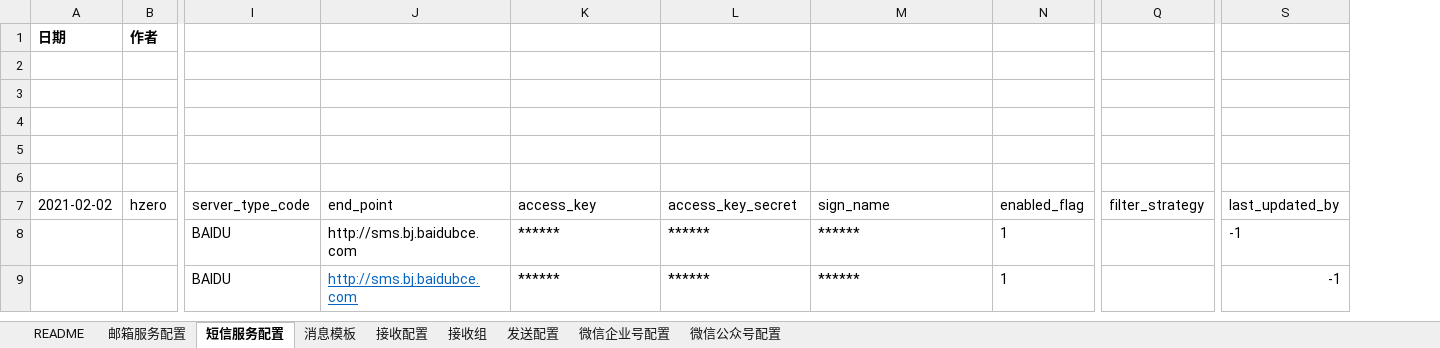
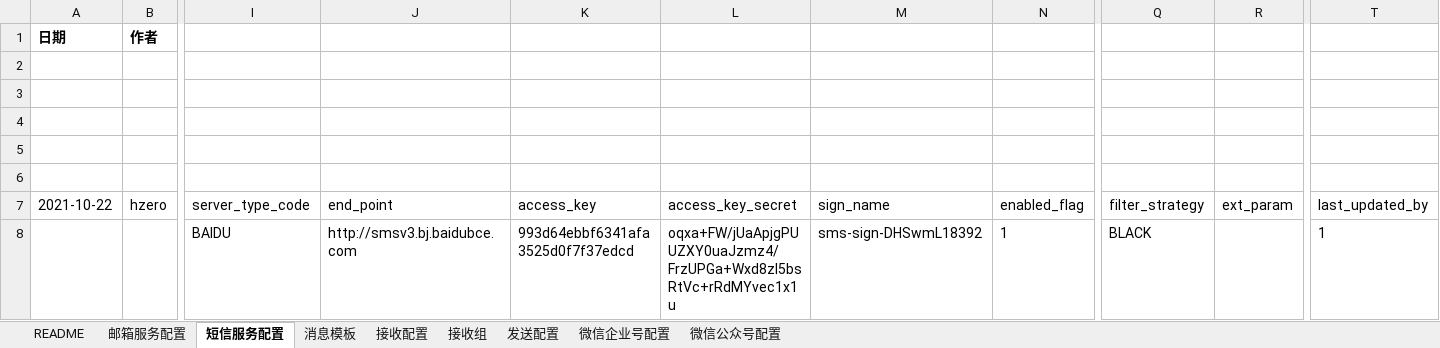
Before and after one commit to open-hand/choerodon-message, an Excel workbook: src/main/resources/script/db/init-data/hzero_message/hzero_message/hzero-message.xlsx, sheet 短信服务配置, drawn as a sheet; only a part is shown, gaps mark what is left out; values as stored, in another font and other column widths than the file's, no borders; removed rows and columns are numbered as before the commit, all else as after; rows hold the shown columns only; the diff names each change by its address in the sheet, - before the commit and + after, or states it on an @@ line.

```diff
--- a/src/main/resources/script/db/init-data/hzero_message/hzero_message/hzero-message.xlsx (sheet 短信服务配置)
+++ b/src/main/resources/script/db/init-data/hzero_message/hzero_message/hzero-message.xlsx (sheet 短信服务配置)
+column R (ext_param), empty
-A7: 2021-02-02
+A7: 2021-10-22
-J8 (end_point): http://sms.bj.baidubce.com
+J8 (end_point): http://smsv3.bj.baidubce.com
-K8 (access_key): ******
+K8 (access_key): 993d64ebbf6341afa3525d0f7f37edcd
-L8 (access_key_secret): ******
+L8 (access_key_secret): oqxa+FW/jUaApjgPUUZXY0uaJzmz4/FrzUPGa+Wxd8zl5bsRtVc+rRdMYvec1x1u
-M8 (sign_name): ******
+M8 (sign_name): sms-sign-DHSwmL18392
-Q8 (filter_strategy): (empty)
+Q8 (filter_strategy): BLACK
-T8 (last_updated_by): -1
+T8 (last_updated_by): 1
-row 9:  |  | BAIDU | http://sms.bj.baidubce.com | ****** | ****** | ****** | 1 |  | -1
```
Also changed, not shown: sheet 消息模板, sheet 发送配置, sheet 邮箱服务配置, sheet 接收组, sheet 微信公众号配置, sheet 微信企业号配置, 1 more sheet, src/main/resources/script/db/init-data/hzero_message/hzero_platform/hzero-iam-menu.xlsx, src/main/resources/script/db/init-data/hzero_message/hzero_platform/hzero-platform-form.xlsx, 10 other files.
